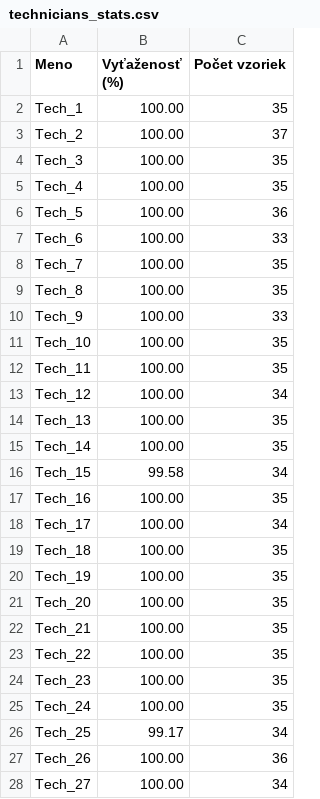
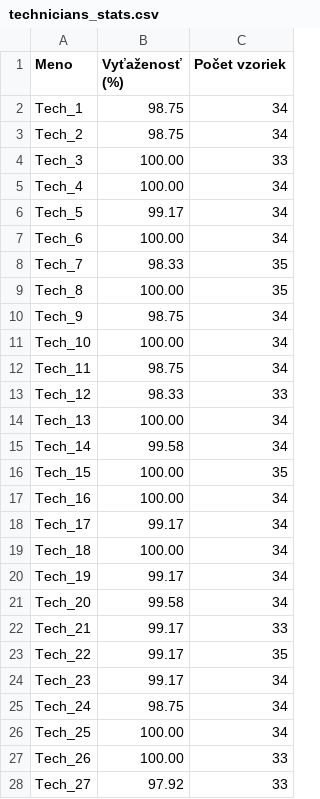
Before and after one commit to DanielMikolas/SemCimrak, a CSV file: technicians_stats.csv, drawn as a sheet; only a part is shown; the diff covers the shown part only.

```diff
--- a/technicians_stats.csv
+++ b/technicians_stats.csv
@@ -1,28 +1,28 @@
 Meno,Vyťaženosť (%),Počet vzoriek
-Tech_1,100.00,35
-Tech_2,100.00,37
-Tech_3,100.00,35
-Tech_4,100.00,35
-Tech_5,100.00,36
-Tech_6,100.00,33
-Tech_7,100.00,35
+Tech_1,98.75,34
+Tech_2,98.75,34
+Tech_3,100.00,33
+Tech_4,100.00,34
+Tech_5,99.17,34
+Tech_6,100.00,34
+Tech_7,98.33,35
 Tech_8,100.00,35
-Tech_9,100.00,33
-Tech_10,100.00,35
-Tech_11,100.00,35
-Tech_12,100.00,34
-Tech_13,100.00,35
-Tech_14,100.00,35
-Tech_15,99.58,34
-Tech_16,100.00,35
-Tech_17,100.00,34
-Tech_18,100.00,35
-Tech_19,100.00,35
-Tech_20,100.00,35
-Tech_21,100.00,35
-Tech_22,100.00,35
-Tech_23,100.00,35
-Tech_24,100.00,35
-Tech_25,99.17,34
-Tech_26,100.00,36
-Tech_27,100.00,34
+Tech_9,98.75,34
+Tech_10,100.00,34
+Tech_11,98.75,34
+Tech_12,98.33,33
+Tech_13,100.00,34
+Tech_14,99.58,34
+Tech_15,100.00,35
+Tech_16,100.00,34
+Tech_17,99.17,34
+Tech_18,100.00,34
+Tech_19,99.17,34
+Tech_20,99.58,34
+Tech_21,99.17,33
+Tech_22,99.17,35
+Tech_23,99.17,34
+Tech_24,98.75,34
+Tech_25,100.00,34
+Tech_26,100.00,33
+Tech_27,97.92,33
```
Also changed, not shown: 1 added row and 17 edited cells elsewhere in this file, samples.csv, 2 other files.
